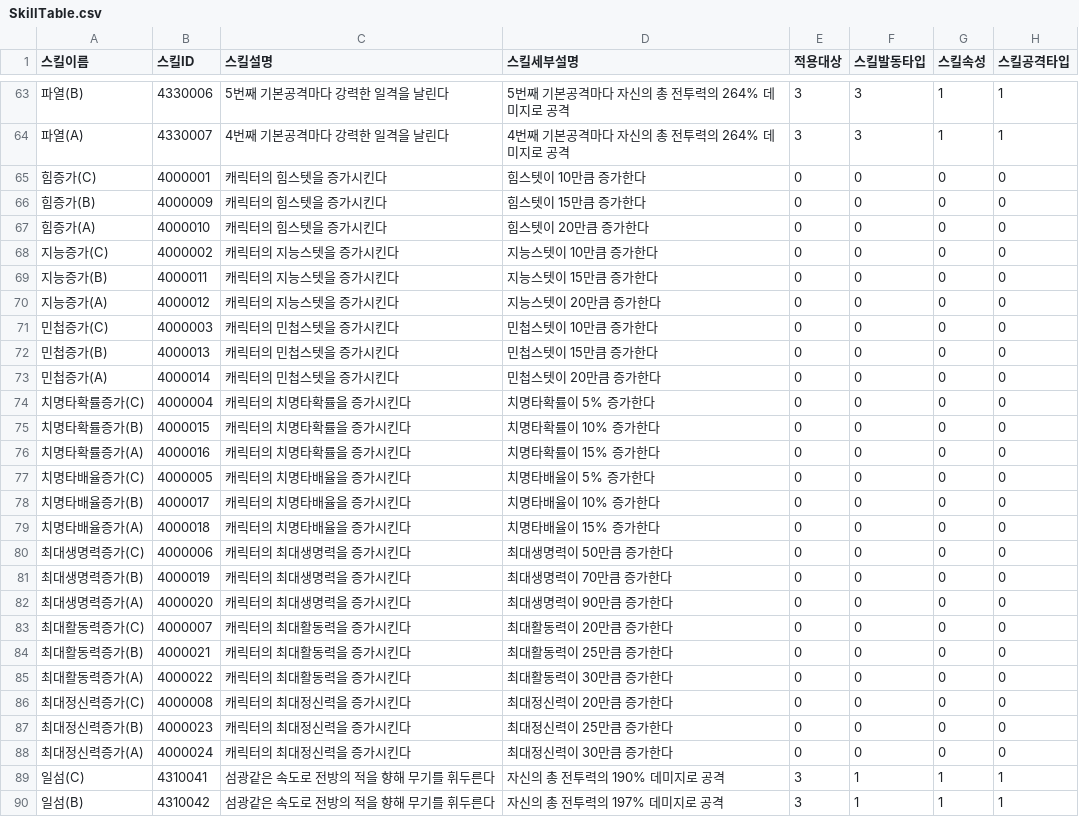
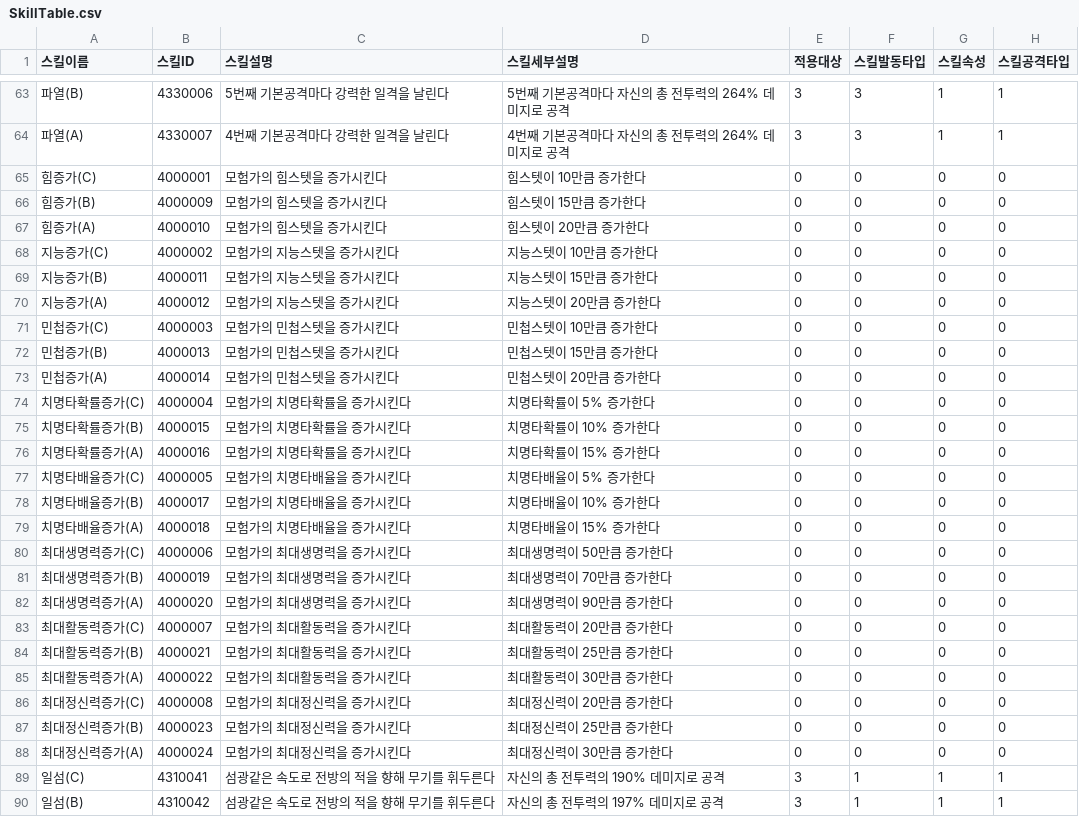
Before and after one commit to HAGU-G/Team-Lost-Vikings, a CSV file: Assets/DataTable/SkillTable.csv, drawn as a sheet; only a part is shown, gaps mark what is left out; the diff covers the shown part only; the diff names each change by its address in the sheet, - before the commit and + after, or states it on an @@ line.

```diff
--- a/Assets/DataTable/SkillTable.csv
+++ b/Assets/DataTable/SkillTable.csv
-C65:C67 (스킬설명): 캐릭터의 힘스텟을 증가시킨다
+C65:C67 (스킬설명): 모험가의 힘스텟을 증가시킨다
-C68:C70 (스킬설명): 캐릭터의 지능스텟을 증가시킨다
+C68:C70 (스킬설명): 모험가의 지능스텟을 증가시킨다
-C71:C73 (스킬설명): 캐릭터의 민첩스텟을 증가시킨다
+C71:C73 (스킬설명): 모험가의 민첩스텟을 증가시킨다
-C74:C76 (스킬설명): 캐릭터의 치명타확률을 증가시킨다
+C74:C76 (스킬설명): 모험가의 치명타확률을 증가시킨다
-C77:C79 (스킬설명): 캐릭터의 치명타배율을 증가시킨다
+C77:C79 (스킬설명): 모험가의 치명타배율을 증가시킨다
-C80:C82 (스킬설명): 캐릭터의 최대생명력을 증가시킨다
+C80:C82 (스킬설명): 모험가의 최대생명력을 증가시킨다
-C83:C85 (스킬설명): 캐릭터의 최대활동력을 증가시킨다
+C83:C85 (스킬설명): 모험가의 최대활동력을 증가시킨다
-C86:C88 (스킬설명): 캐릭터의 최대정신력을 증가시킨다
+C86:C88 (스킬설명): 모험가의 최대정신력을 증가시킨다
```
Also changed, not shown: 17 edited cells elsewhere in this file, Assets/DataTable/QuestTable.csv, Assets/DataTable/SkillPoolTable.csv, 2 other files.
